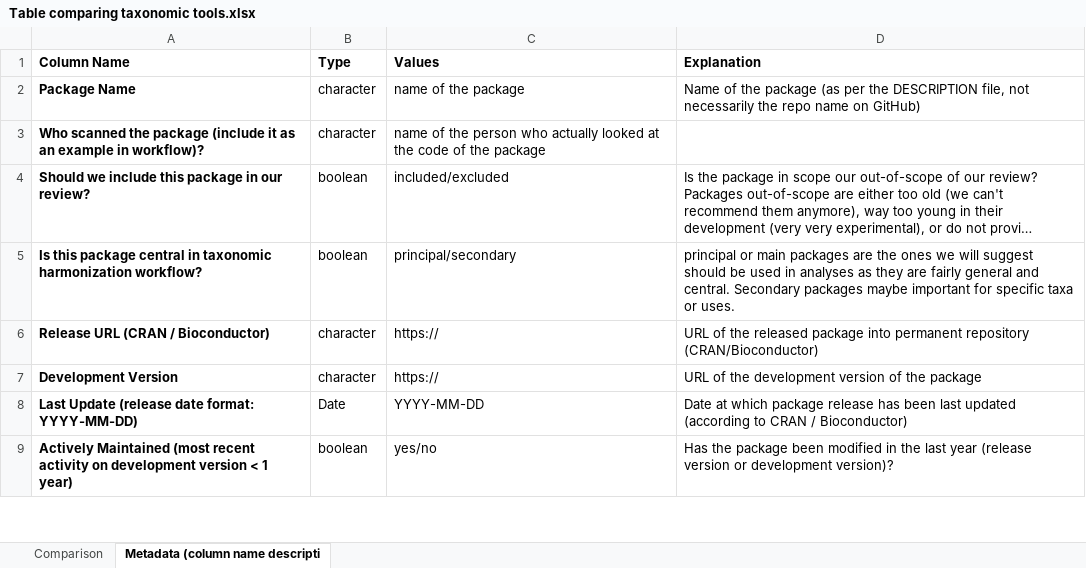
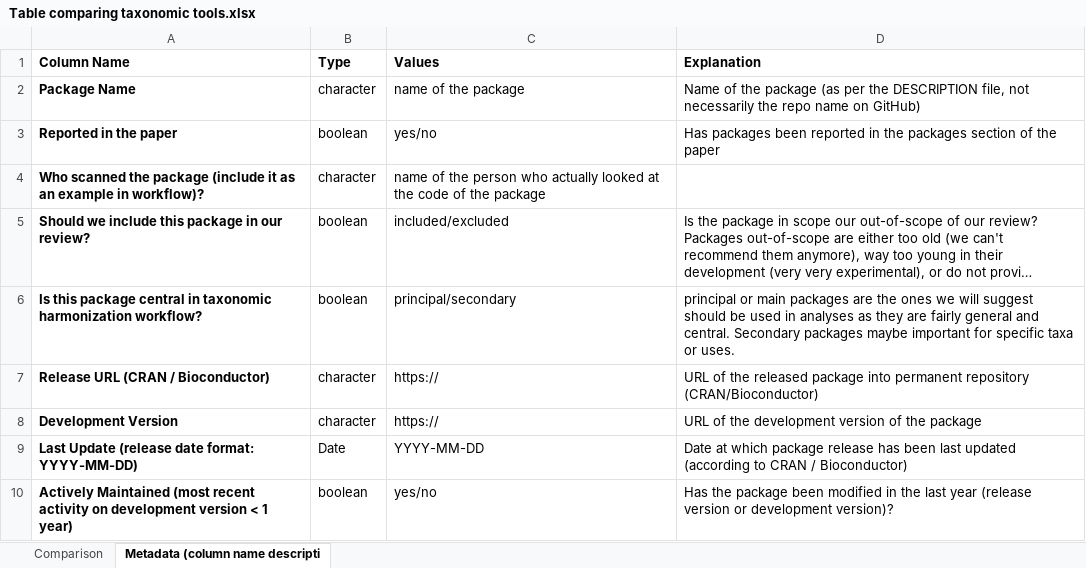
Before and after one commit to Rekyt/taxo_harmonization, an Excel workbook: data_raw/Table comparing taxonomic tools.xlsx, sheet Metadata (column name descripti, drawn as a sheet; only a part is shown; long unchanged cells end in …; values as stored, in another font and other column widths than the file's, no borders; charts and pictures and table styles not drawn; the diff names each change by its address in the sheet, - before the commit and + after, or states it on an @@ line.

```diff
--- a/data_raw/Table comparing taxonomic tools.xlsx (sheet Metadata (column name descripti)
+++ b/data_raw/Table comparing taxonomic tools.xlsx (sheet Metadata (column name descripti)
+row 3: Reported in the paper | boolean | yes/no | Has packages been reported in the packages section of the paper
```
Also changed, not shown: sheet Comparison, formulas that keep their value, 1 other file.
